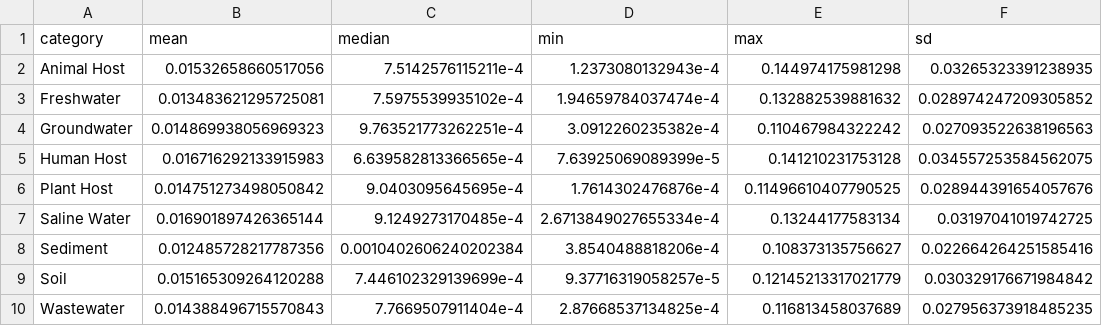
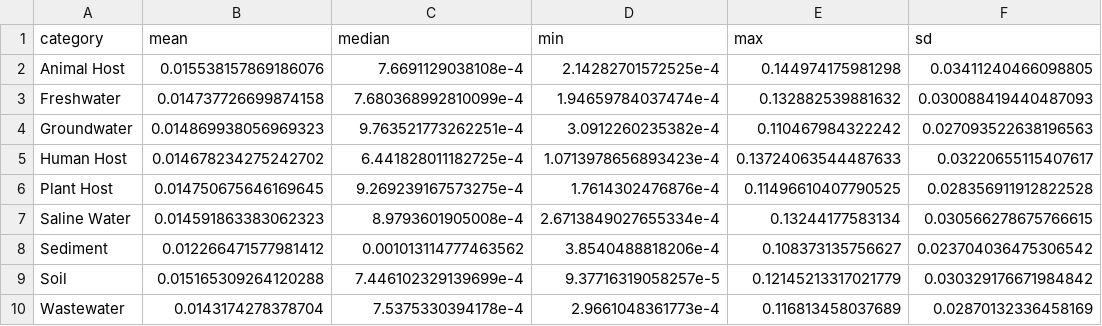
Before and after one commit to MeirellesLab/CPR_and_DPANN_global_overview_paper, a CSV file: data/statistics/general_stats_mean_contribution_Bonafide.csv, drawn as a sheet.

```diff
--- a/data/statistics/general_stats_mean_contribution_Bonafide.csv
+++ b/data/statistics/general_stats_mean_contribution_Bonafide.csv
@@ -1,10 +1,10 @@
 category,mean,median,min,max,sd
-Animal Host,0.01532658660517056,7.5142576115211e-4,1.2373080132943e-4,0.144974175981298,0.03265323391238935
-Freshwater,0.013483621295725081,7.5975539935102e-4,1.94659784037474e-4,0.132882539881632,0.028974247209305852
+Animal Host,0.015538157869186076,7.6691129038108e-4,2.14282701572525e-4,0.144974175981298,0.03411240466098805
+Freshwater,0.014737726699874158,7.680368992810099e-4,1.94659784037474e-4,0.132882539881632,0.030088419440487093
 Groundwater,0.014869938056969323,9.763521773262251e-4,3.0912260235382e-4,0.110467984322242,0.027093522638196563
-Human Host,0.016716292133915983,6.639582813366565e-4,7.63925069089399e-5,0.141210231753128,0.034557253584562075
-Plant Host,0.014751273498050842,9.0403095645695e-4,1.7614302476876e-4,0.11496610407790525,0.028944391654057676
-Saline Water,0.016901897426365144,9.1249273170485e-4,2.6713849027655334e-4,0.13244177583134,0.03197041019742725
-Sediment,0.012485728217787356,0.0010402606240202384,3.8540488818206e-4,0.108373135756627,0.022664264251585416
+Human Host,0.014678234275242702,6.441828011182725e-4,1.0713978656893423e-4,0.13724063544487633,0.03220655115407617
+Plant Host,0.014750675646169645,9.269239167573275e-4,1.7614302476876e-4,0.11496610407790525,0.028356911912822528
+Saline Water,0.014591863383062323,8.9793601905008e-4,2.6713849027655334e-4,0.13244177583134,0.030566278675766615
+Sediment,0.012266471577981412,0.001013114777463562,3.8540488818206e-4,0.108373135756627,0.023704036475306542
 Soil,0.015165309264120288,7.446102329139699e-4,9.37716319058257e-5,0.12145213317021779,0.030329176671984842
-Wastewater,0.014388496715570843,7.7669507911404e-4,2.87668537134825e-4,0.116813458037689,0.027956373918485235
+Wastewater,0.0143174278378704,7.5375330394178e-4,2.9661048361773e-4,0.116813458037689,0.02870132336458169
```
Also changed, not shown: data/statistics/general_stats_mean_contribution_CPR.csv, data/statistics/general_stats_mean_contribution_DPANN.csv, 7 other files.
